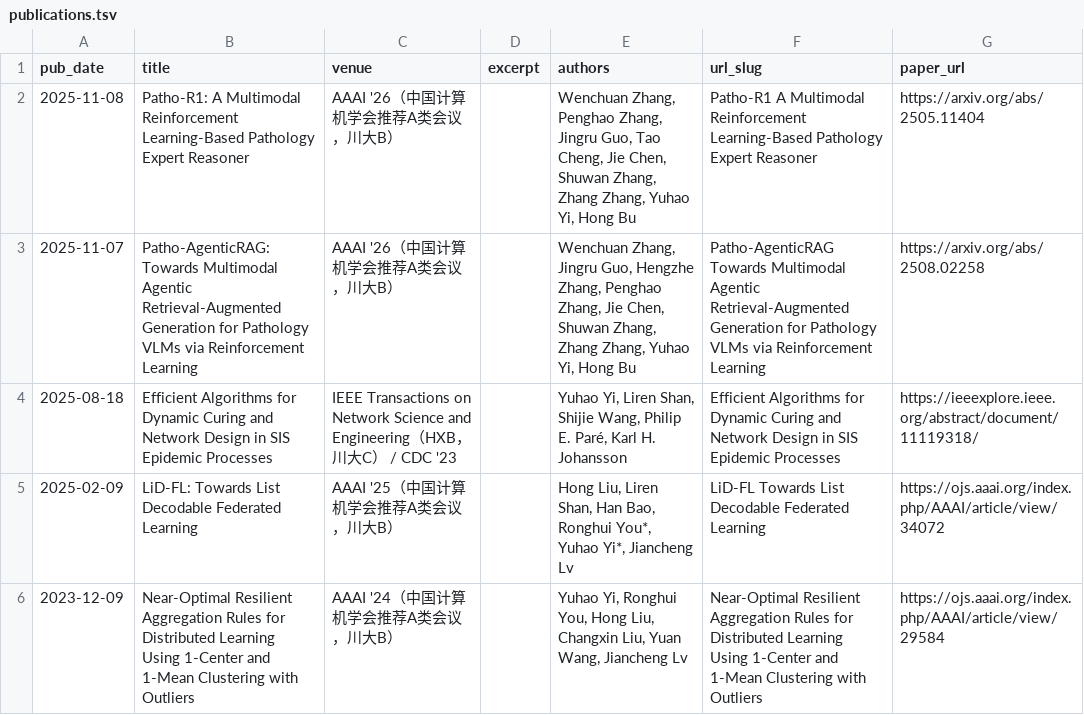
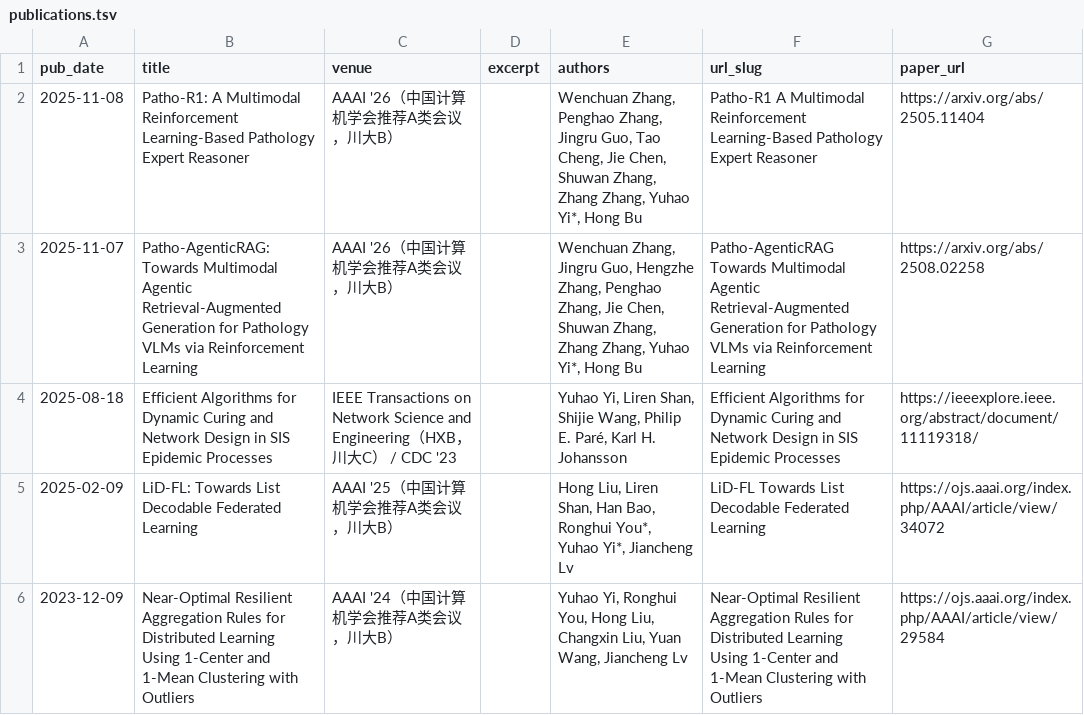
Before and after one commit to yhyi15/yhyi15.github.io, a TSV file: markdown_generator/publications.tsv, drawn as a sheet; only a part is shown.

```diff
--- a/markdown_generator/publications.tsv
+++ b/markdown_generator/publications.tsv
@@ -1,4 +1,4 @@
 pub_date	title	venue	excerpt	authors	url_slug	paper_url
-2025-11-08	Patho-R1: A Multimodal Reinforcement Learning-Based Pathology Expert Reasoner	AAAI '26（中国计算机学会推荐A类会议，川大B）		"Wenchuan Zhang, Penghao Zhang, Jingru Guo, Tao Cheng, Jie Chen, Shuwan Zhang, Zhang Zhang, Yuhao Yi, Hong Bu"	Patho-R1 A Multimodal Reinforcement Learning-Based Pathology Expert Reasoner	https://arxiv.org/abs/2505.11404
-2025-11-07	Patho-AgenticRAG: Towards Multimodal Agentic Retrieval-Augmented Generation for Pathology VLMs via Reinforcement Learning	AAAI '26（中国计算机学会推荐A类会议，川大B）		"Wenchuan Zhang, Jingru Guo, Hengzhe Zhang, Penghao Zhang, Jie Chen, Shuwan Zhang, Zhang Zhang, Yuhao Yi, Hong Bu"	Patho-AgenticRAG Towards Multimodal Agentic Retrieval-Augmented Generation for Pathology VLMs via Reinforcement Learning	https://arxiv.org/abs/2508.02258
+2025-11-08	Patho-R1: A Multimodal Reinforcement Learning-Based Pathology Expert Reasoner	AAAI '26（中国计算机学会推荐A类会议，川大B）		"Wenchuan Zhang, Penghao Zhang, Jingru Guo, Tao Cheng, Jie Chen, Shuwan Zhang, Zhang Zhang, Yuhao Yi*, Hong Bu"	Patho-R1 A Multimodal Reinforcement Learning-Based Pathology Expert Reasoner	https://arxiv.org/abs/2505.11404
+2025-11-07	Patho-AgenticRAG: Towards Multimodal Agentic Retrieval-Augmented Generation for Pathology VLMs via Reinforcement Learning	AAAI '26（中国计算机学会推荐A类会议，川大B）		"Wenchuan Zhang, Jingru Guo, Hengzhe Zhang, Penghao Zhang, Jie Chen, Shuwan Zhang, Zhang Zhang, Yuhao Yi*, Hong Bu"	Patho-AgenticRAG Towards Multimodal Agentic Retrieval-Augmented Generation for Pathology VLMs via Reinforcement Learning	https://arxiv.org/abs/2508.02258
 2025-08-18	Efficient Algorithms for Dynamic Curing and Network Design in SIS Epidemic Processes	IEEE Transactions on Network Science and Engineering（HXB，川大C） / CDC '23		"Yuhao Yi, Liren Shan, Shijie Wang, Philip E. Paré, Karl H. Johansson"	Efficient Algorithms for Dynamic Curing and Network Design in SIS Epidemic Processes	https://ieeexplore.ieee.org/abstract/document/11119318/
```
Also changed, not shown: 3 other files.
